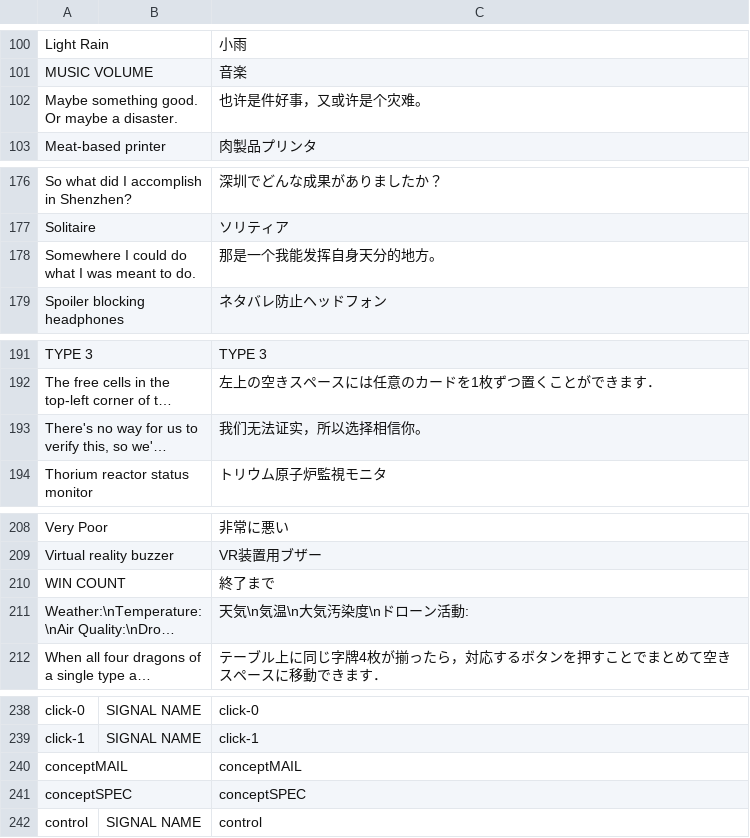
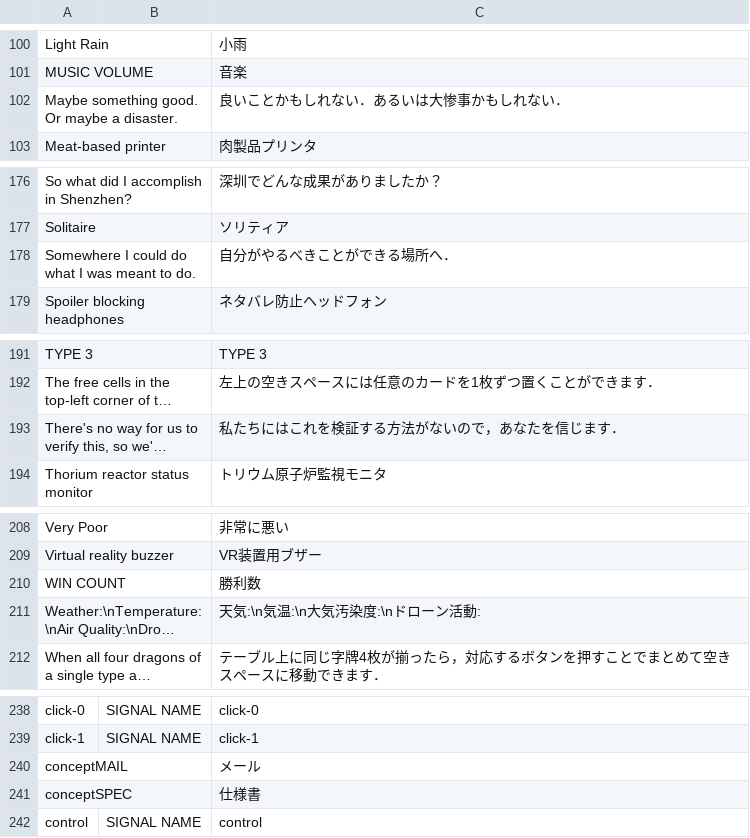
Before and after one commit to tsuyoshi-otake/shenzenio-jp, a CSV file: mod/strings.csv, drawn as a sheet; only a part is shown, gaps mark what is left out; long unchanged cells end in …; the diff covers the shown part only; the diff names each change by its address in the sheet, - before the commit and + after, or states it on an @@ line.

```diff
--- a/mod/strings.csv
+++ b/mod/strings.csv
-C102: 也许是件好事，又或许是个灾难。
+C102: 良いことかもしれない．あるいは大惨事かもしれない．
-C178: 那是一个我能发挥自身天分的地方。
+C178: 自分がやるべきことができる場所へ．
-C193: 我们无法证实，所以选择相信你。
+C193: 私たちにはこれを検証する方法がないので，あなたを信じます．
-C210: 終了まで
+C210: 勝利数
-C211: 天気\n気温\n大気汚染度\nドローン活動:
+C211: 天気:\n気温:\n大気汚染度:\nドローン活動:
-C240: conceptMAIL
+C240: メール
-C241: conceptSPEC
+C241: 仕様書
```
Also changed, not shown: 10 edited cells elsewhere in this file, 32 other files.
